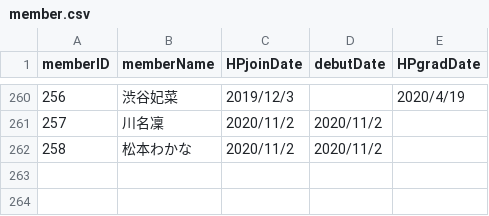
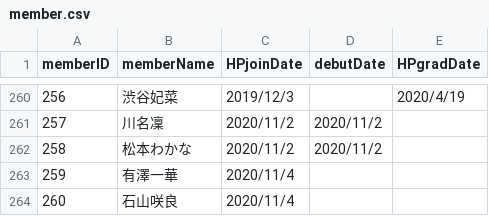
Before and after one commit to xxgentaroxx/HP_DB, a CSV file: member.csv, drawn as a sheet; only a part is shown, gaps mark what is left out.

```diff
--- a/member.csv
+++ b/member.csv
@@ -262 +262,3 @@
 258,松本わかな,2020/11/2,2020/11/2,
+259,有澤一華,2020/11/4,,
+260,石山咲良,2020/11/4,,
```
Also changed, not shown: join.csv.
